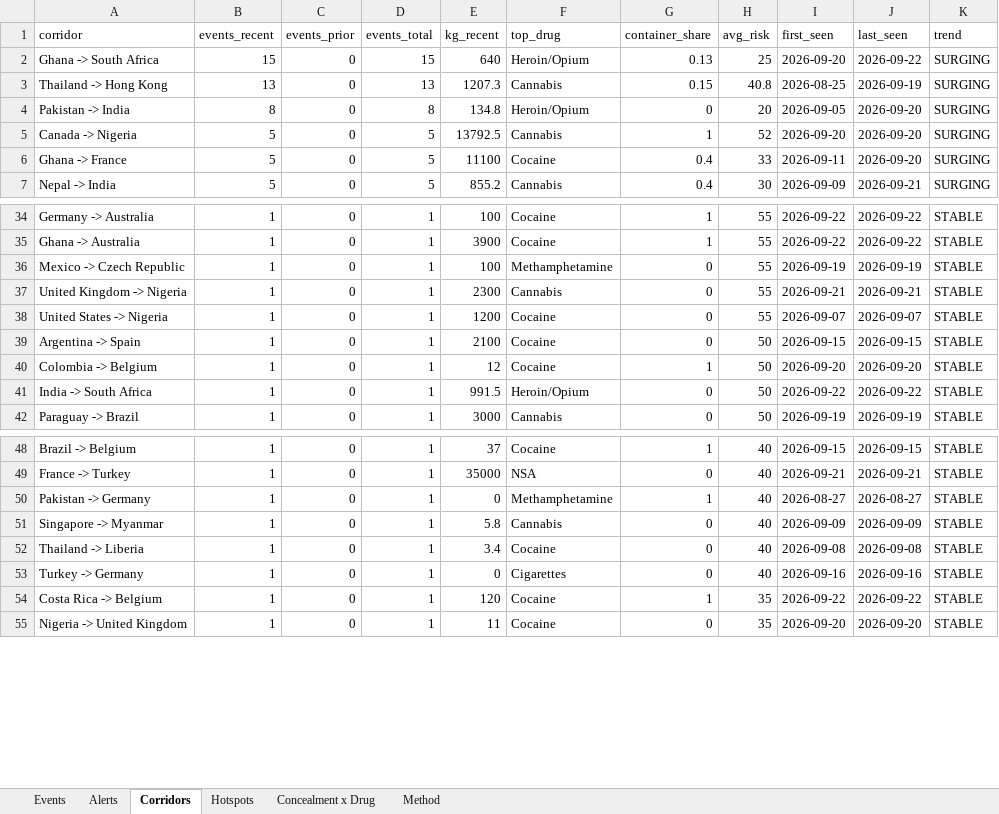
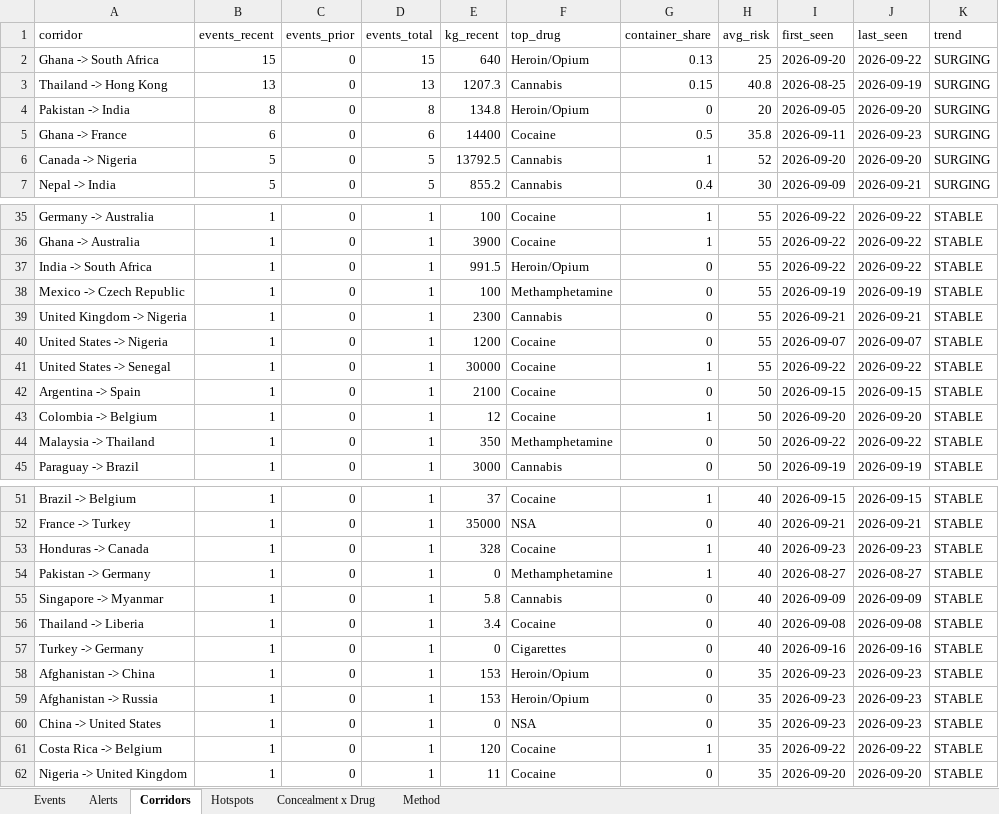
Before and after one commit to glretief-ux/Seizure-watch-, an Excel workbook: docs/seizure_watch.xlsx, sheet Corridors, drawn as a sheet; only a part is shown, gaps mark what is left out; values as stored, in another font and other column widths than the file's, no borders; removed rows and columns are numbered as before the commit, all else as after; the diff covers the shown part only; the diff names each change by its address in the sheet, - before the commit and + after, or states it on an @@ line.

```diff
--- a/docs/seizure_watch.xlsx (sheet Corridors)
+++ b/docs/seizure_watch.xlsx (sheet Corridors)
+row 5: Ghana -> France | 6 | 0 | 6 | 14400 | Cocaine | 0.5 | 35.8 | 2026-09-11 | 2026-09-23 | SURGING
-row 6: Ghana -> France | 5 | 0 | 5 | 11100 | Cocaine | 0.4 | 33 | 2026-09-11 | 2026-09-20 | SURGING
+row 37: India -> South Africa | 1 | 0 | 1 | 991.5 | Heroin/Opium | 0 | 55 | 2026-09-22 | 2026-09-22 | STABLE
+row 41: United States -> Senegal | 1 | 0 | 1 | 30000 | Cocaine | 1 | 55 | 2026-09-22 | 2026-09-22 | STABLE
-A44 (corridor): India -> South Africa
+A44 (corridor): Malaysia -> Thailand
-E44 (kg_recent): 991.5
+E44 (kg_recent): 350
-F44 (top_drug): Heroin/Opium
+F44 (top_drug): Methamphetamine
+row 53: Honduras -> Canada | 1 | 0 | 1 | 328 | Cocaine | 1 | 40 | 2026-09-23 | 2026-09-23 | STABLE
+row 58: Afghanistan -> China | 1 | 0 | 1 | 153 | Heroin/Opium | 0 | 35 | 2026-09-23 | 2026-09-23 | STABLE
+row 59: Afghanistan -> Russia | 1 | 0 | 1 | 153 | Heroin/Opium | 0 | 35 | 2026-09-23 | 2026-09-23 | STABLE
+row 60: China -> United States | 1 | 0 | 1 | 0 | NSA | 0 | 35 | 2026-09-23 | 2026-09-23 | STABLE
```
Also changed, not shown: 4 added rows and 2 removed rows elsewhere in this sheet, sheet Events, sheet Hotspots, sheet Alerts, sheet Concealment x Drug, 5 other files.
